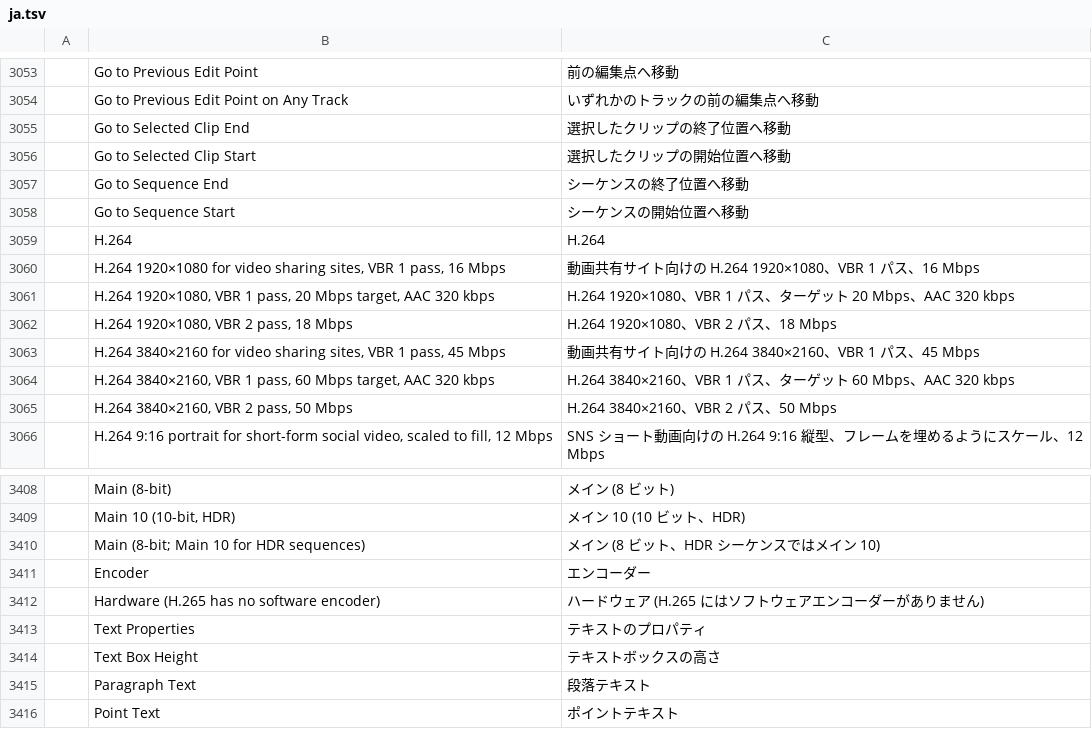
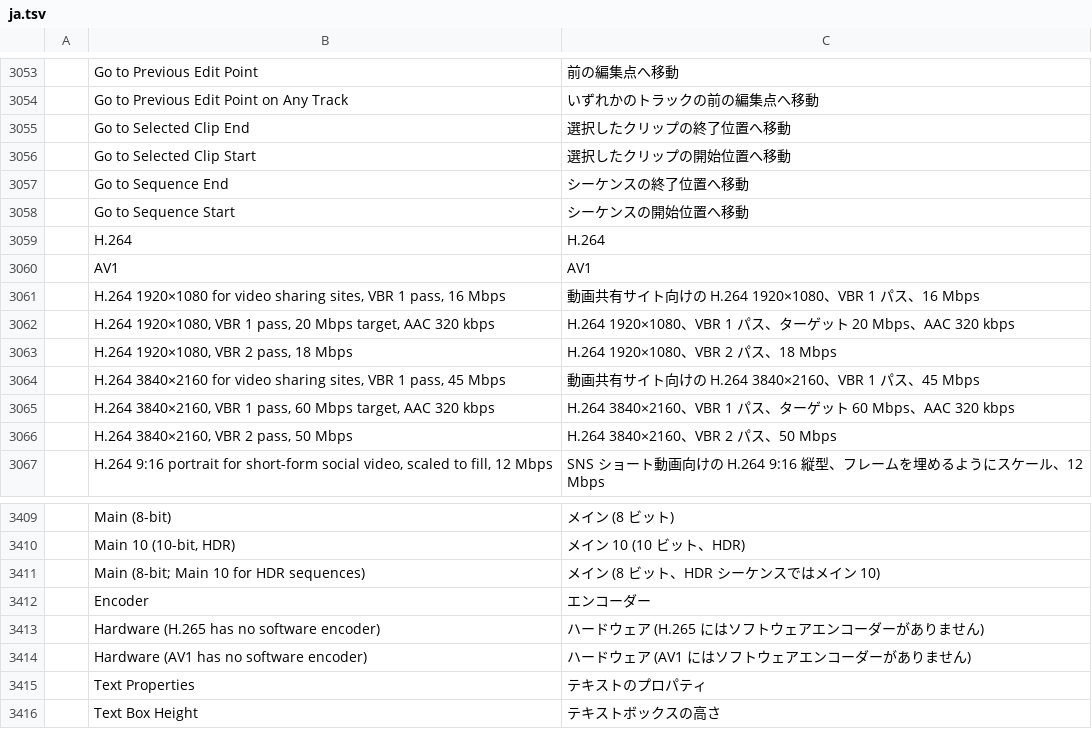
Before and after one commit to CC-David-CC/filmcraft, a TSV file: crates/ui-egui/src/i18n/ja.tsv, drawn as a sheet; only a part is shown, gaps mark what is left out; the shorter side is filled out with more unchanged rows; the diff names each change by its address in the sheet, - before the commit and + after, or states it on an @@ line.

```diff
--- a/crates/ui-egui/src/i18n/ja.tsv
+++ b/crates/ui-egui/src/i18n/ja.tsv
+row 3060:  | AV1 | AV1
+row 3414:  | Hardware (AV1 has no software encoder) | ハードウェア (AV1 にはソフトウェアエンコーダーがありません)
```
Also changed, not shown: crates/ui-egui/src/i18n/es.tsv, crates/ui-egui/src/i18n/zh-cn.tsv, 6 other files.
